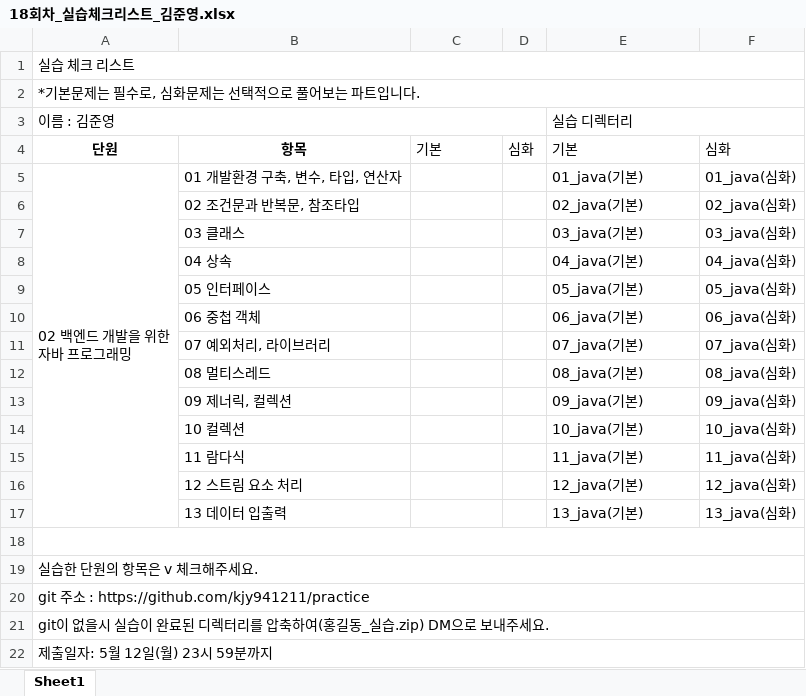
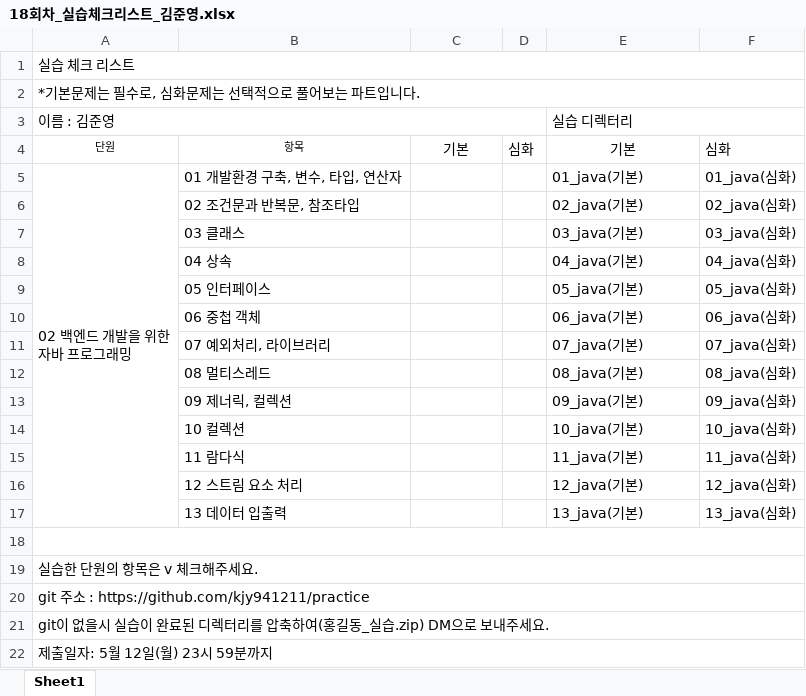
Before and after one commit to kjy941211/practice, an Excel workbook: 18회차_실습체크리스트_김준영.xlsx, sheet Sheet1, drawn as a sheet; values as stored, in another font and other column widths than the file's, no borders; the diff names each change by its address in the sheet, - before the commit and + after, or states it on an @@ line.

Commit message:
checklist

```diff
--- a/18회차_실습체크리스트_김준영.xlsx (sheet Sheet1)
+++ b/18회차_실습체크리스트_김준영.xlsx (sheet Sheet1)
-A4:B4 bold: on
+A4:B4 bold: off, text size: smaller
-C4 alignment: left
+C4 alignment: center
-E4 alignment: left
+E4 alignment: center
```
